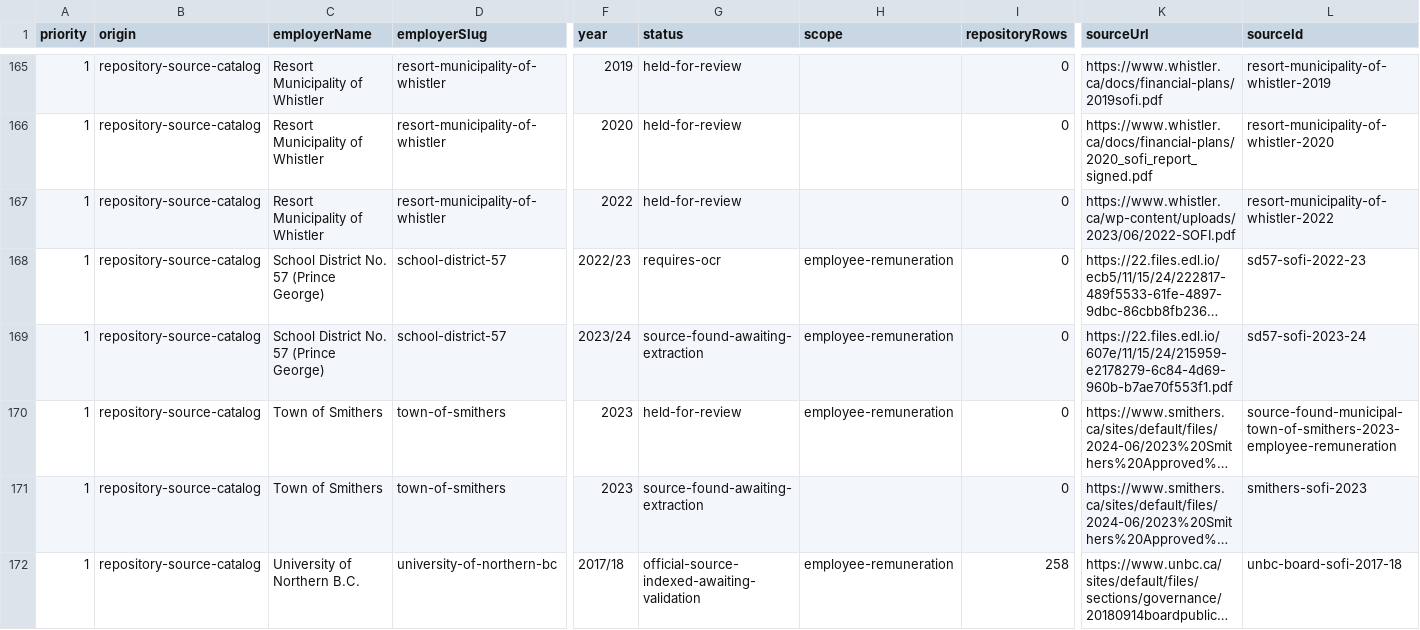
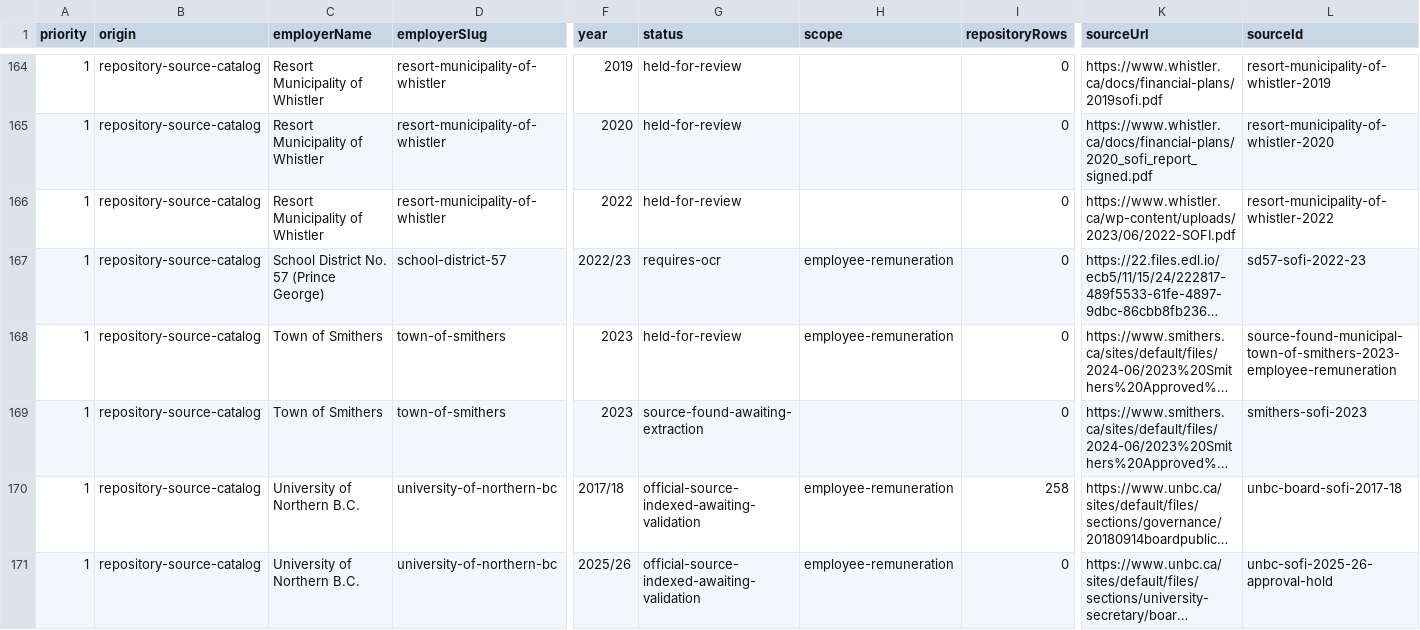
Before and after one commit to ahzs645/PofBC, a CSV file: research/salaries/current-preservation-2026-11-06/sunshine/work-queue.csv, drawn as a sheet; only a part is shown, gaps mark what is left out; the shorter side is filled out with more unchanged rows; long unchanged cells end in …; rows hold the shown columns only; the diff covers the shown part only; the diff names each change by its address in the sheet, - before the commit and + after, or states it on an @@ line.

```diff
--- a/research/salaries/current-preservation-2026-11-06/sunshine/work-queue.csv
+++ b/research/salaries/current-preservation-2026-11-06/sunshine/work-queue.csv
-row 169: 1 | repository-source-catalog | School District No. 57 (Prince George) | school-district-57 | 2023/24 | source-found-awaiting-extraction | employee-remuneration | 0 | https://22.files.edl.io/607e/11/15/24/215959-e2178279-6c84-4d69-960b-b7ae70f553f1.pdf | sd57-sofi-2023-24
```
Also changed, not shown: 2 removed rows elsewhere in this file, research/salaries/current-preservation-2026-11-06/sunshine/repository-employers.csv, 2 other files.
